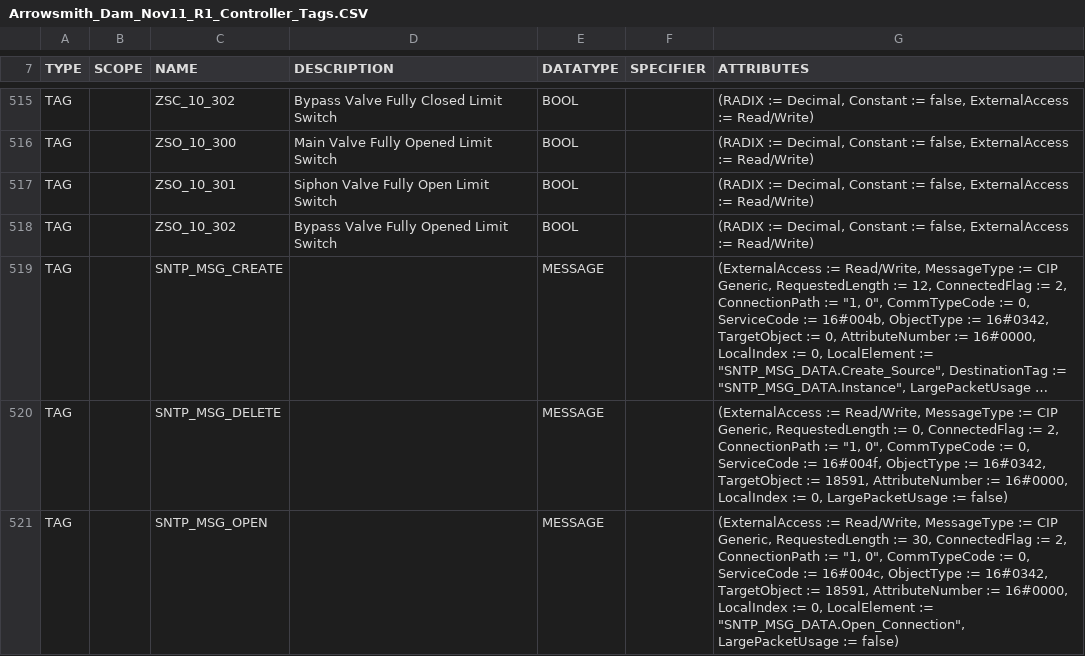
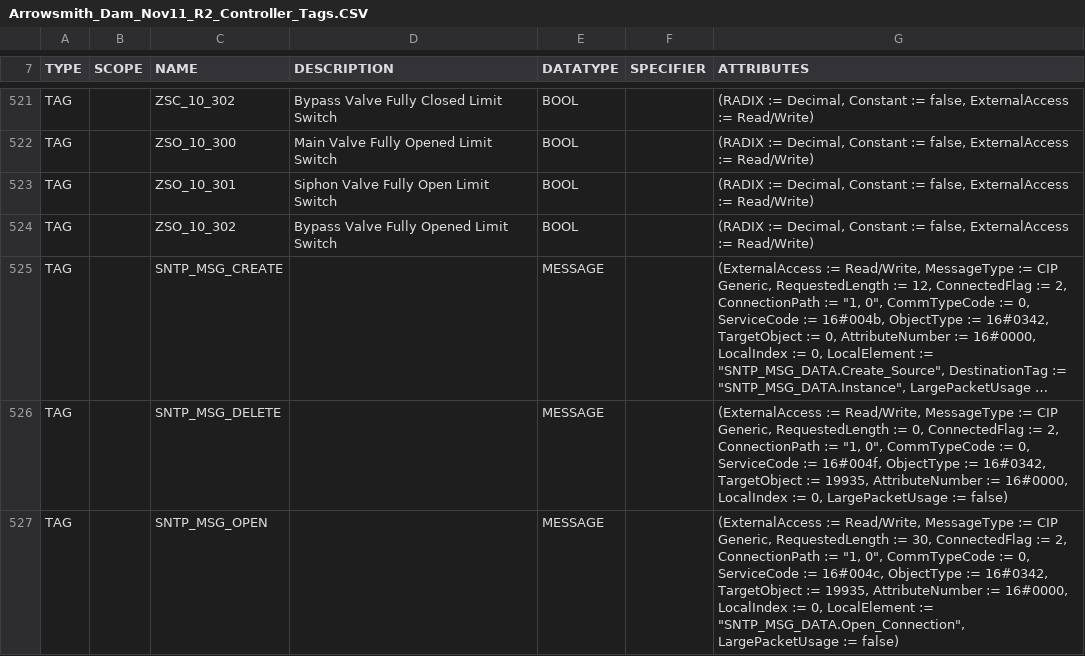
Before and after one commit to WSWallace-62/Arrowsmith_Dam_PLC, a CSV file: Tag_Info/Arrowsmith_Dam_Nov11_R2_Controller_Tags.CSV (was Tag_Info/Arrowsmith_Dam_Nov11_R1_Controller_Tags.CSV), drawn as a sheet; only a part is shown, gaps mark what is left out; long unchanged cells end in …; addresses are those after the commit; the diff covers the shown part only; the diff names each change by its address in the sheet, - before the commit and + after, or states it on an @@ line.

```diff
--- a/Tag_Info/Arrowsmith_Dam_Nov11_R1_Controller_Tags.CSV
+++ b/Tag_Info/Arrowsmith_Dam_Nov11_R2_Controller_Tags.CSV
-G526 (ATTRIBUTES): …TargetObject := 18591, AttributeNumber :=…
+G526 (ATTRIBUTES): …TargetObject := 19935, AttributeNumber :=…
-G527 (ATTRIBUTES): …TargetObject := 18591, AttributeNumber :=…
+G527 (ATTRIBUTES): …TargetObject := 19935, AttributeNumber :=…
```
Also changed, not shown: 12 added rows and 23 edited cells elsewhere in this file, 7 other files.
